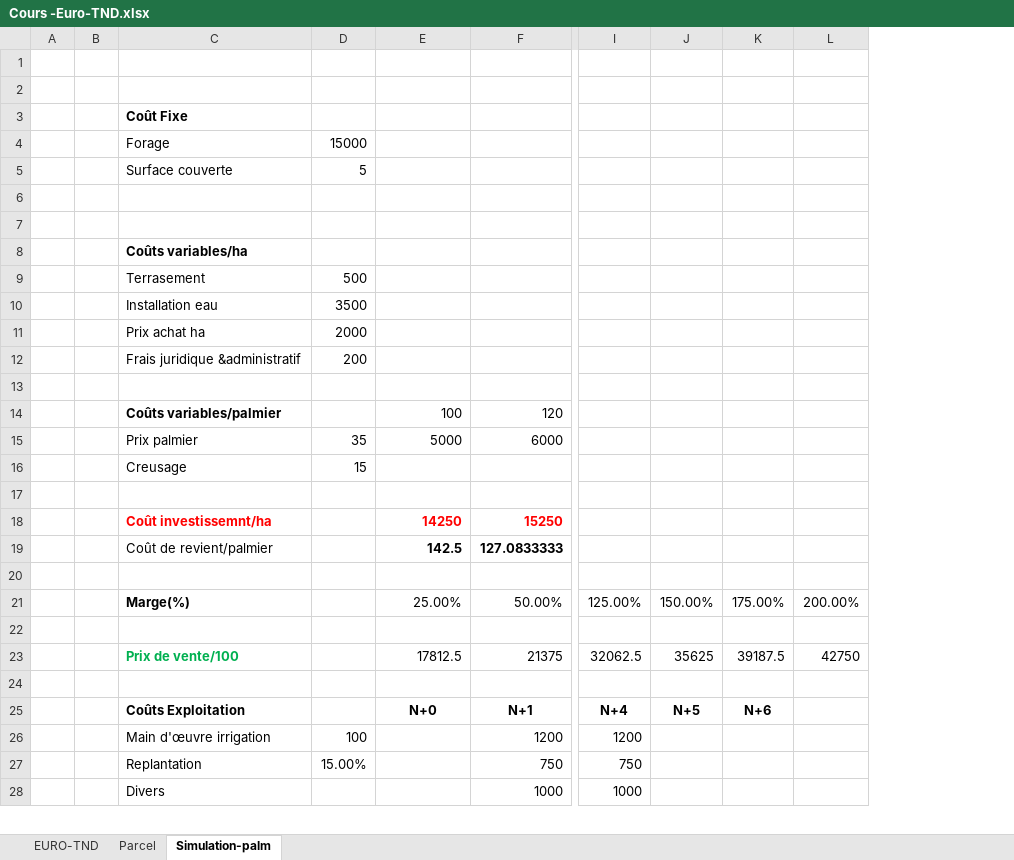
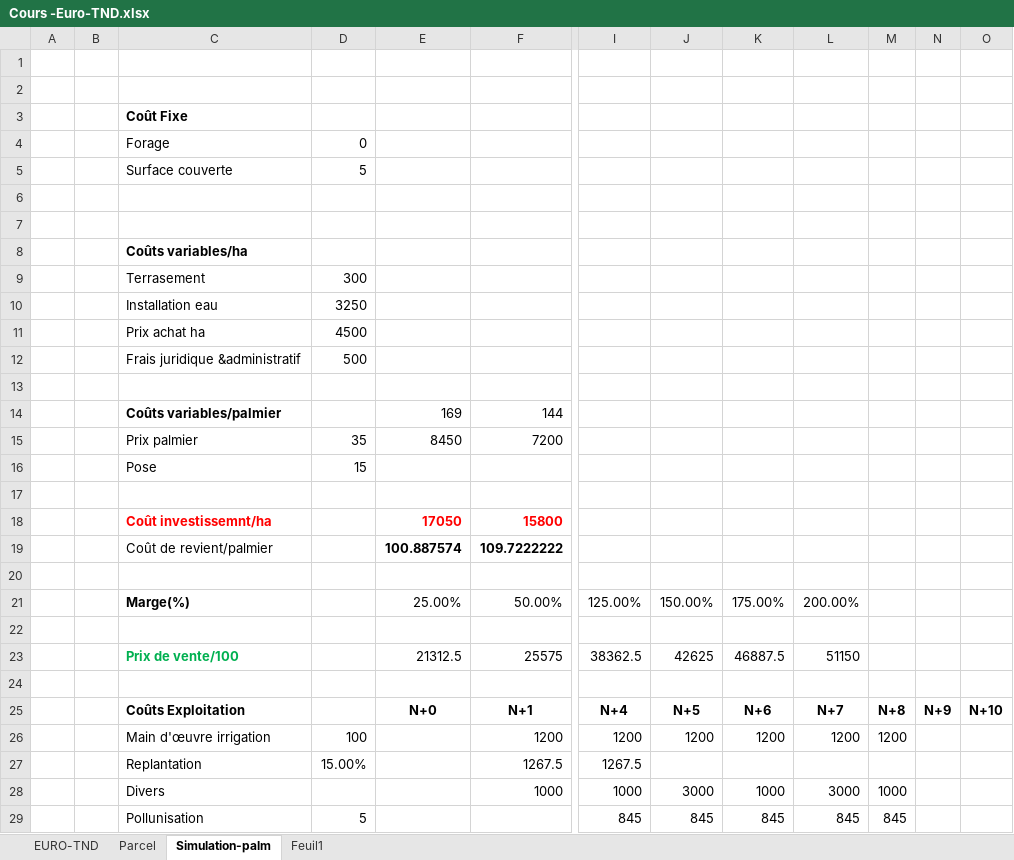
Before and after one commit to hamzus2015/hello-world, an Excel workbook: Cours -Euro-TND.xlsx, sheet Simulation-palm, drawn as a sheet; only a part is shown, gaps mark what is left out; values as stored, in another font and other column widths than the file's, no borders; removed rows and columns are numbered as before the commit, all else as after; rows hold the shown columns only; the diff covers the shown part only; the diff names each change by its address in the sheet, - before the commit and + after, or states it on an @@ line.

Commit message:
Plan Palmier

```diff
--- a/Cours -Euro-TND.xlsx (sheet Simulation-palm)
+++ b/Cours -Euro-TND.xlsx (sheet Simulation-palm)
+sheet tab: Feuil1
-column L, row 21: 200.00%
+column L, row 21: 200.00%; rows 25-26: N+7 | 1200; row 28: 3000
+column M, rows 25-26: N+8 | 1200; row 28: 1000
+column N, row 25: N+9
+column O, row 25: N+10
-D4: 15000
+D4: 0
+row 9:  |  | Terrasement | 300
+row 10:  |  | Installation eau | 3250
+row 11:  |  | Prix achat ha | 4500
-C12: Terrasement
+C12: Frais juridique &administratif
-row 10:  |  | Installation eau | 3500
-row 11:  |  | Prix achat ha | 2000
-row 12:  |  | Frais juridique &administratif | 200
-row 14:  |  | Coûts variables/palmier |  | 100 | 120
-row 15:  |  | Prix palmier | 35 | 5000 | 6000
+row 14:  |  | Coûts variables/palmier |  | 169 | 144
+row 15:  |  | Prix palmier | 35 | 8450 | 7200
-C16: Creusage
+C16: Pose
-row 18:  |  | Coût investissemnt/ha |  | 14250 | 15250
-row 19:  |  | Coût de revient/palmier |  | 142.5 | 127.0833333
+row 18:  |  | Coût investissemnt/ha |  | 17050 | 15800
+row 19:  |  | Coût de revient/palmier |  | 100.887574 | 109.7222222
-row 23:  |  | Prix de vente/100 |  | 17812.5 | 21375 | 32062.5 | 35625 | 39187.5 | 42750
+row 23:  |  | Prix de vente/100 |  | 21312.5 | 25575 | 38362.5 | 42625 | 46887.5 | 51150
-J26: (empty)
+J26: 1200
-K26: (empty)
+K26: 1200
-row 27:  |  | Replantation | 15.00% |  | 750 | 750
+row 27:  |  | Replantation | 15.00% |  | 1267.5 | 1267.5
-J28: (empty)
+J28: 3000
-K28: (empty)
+K28: 1000
+row 29:  |  | Pollunisation | 5 |  |  | 845 | 845 | 845 | 845 | 845
```
Also changed, not shown: 7 added rows and 2 removed rows elsewhere in this sheet, charts or pictures.
